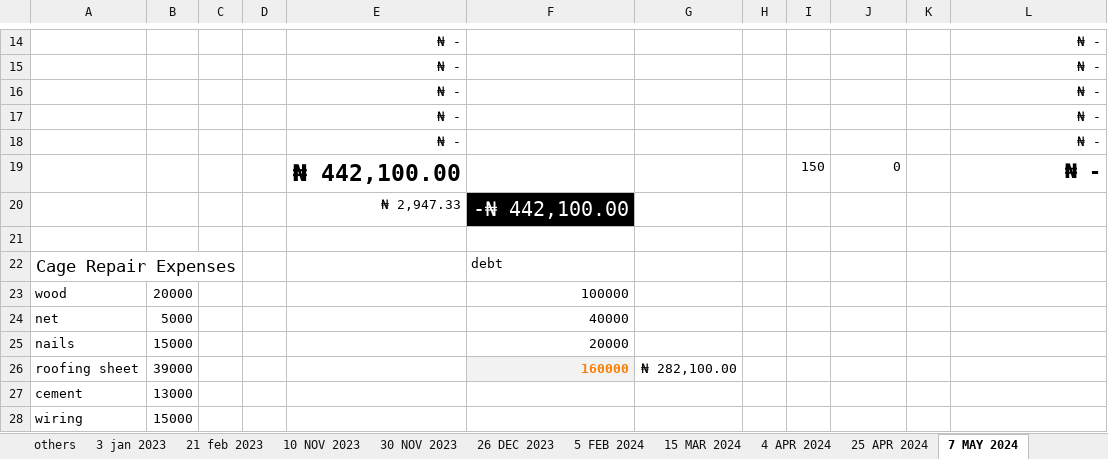
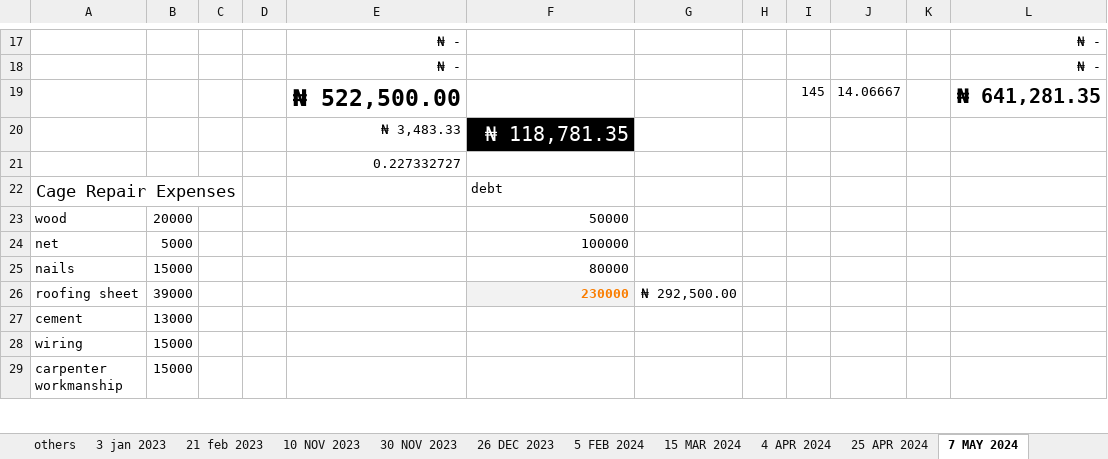
Before and after one commit to Abman2/zero_day, an Excel workbook: B/itzgoing-WPS Office.xlsx, sheet 7 MAY 2024, drawn as a sheet; only a part is shown, gaps mark what is left out; the shorter side is filled out with more unchanged rows; values as stored, in another font and other column widths than the file's, no borders; table styles not drawn; removed rows and columns are numbered as before the commit, all else as after; the diff covers the shown part only; the diff names each change by its address in the sheet, - before the commit and + after, or states it on an @@ line.

```diff
--- a/B/itzgoing-WPS Office.xlsx (sheet 7 MAY 2024)
+++ b/B/itzgoing-WPS Office.xlsx (sheet 7 MAY 2024)
-row 16:  |  |  |  | ₦ - |  |  |  |  |  |  | ₦ -
-row 17:  |  |  |  | ₦ - |  |  |  |  |  |  | ₦ -
-row 18:  |  |  |  | ₦ - |  |  |  |  |  |  | ₦ -
-row 19:  |  |  |  | ₦ 442,100.00 |  |  |  | 150 | 0 |  | ₦ -
-row 20:  |  |  |  | ₦ 2,947.33 | -₦ 442,100.00
-row 19: (empty)
+row 19:  |  |  |  | ₦ 522,500.00 |  |  |  | 145 | 14.06667 |  | ₦ 641,281.35
+row 20:  |  |  |  | ₦ 3,483.33 | ₦ 118,781.35
+row 21:  |  |  |  | 0.227332727
-F23: 100000
+F23: 50000
-F24: 40000
+F24: 100000
-F25: 20000
+F25: 80000
-F26: 160000
+F26: 230000
-G26: ₦ 282,100.00
+G26: ₦ 292,500.00
```
Also changed, not shown: 4 added rows, 1 removed row and 20 edited cells elsewhere in this sheet, sheet 12 JULY 2024, other sheet tabs, formulas that keep their value, B/Just LOL.xlsx, 14 other files.
